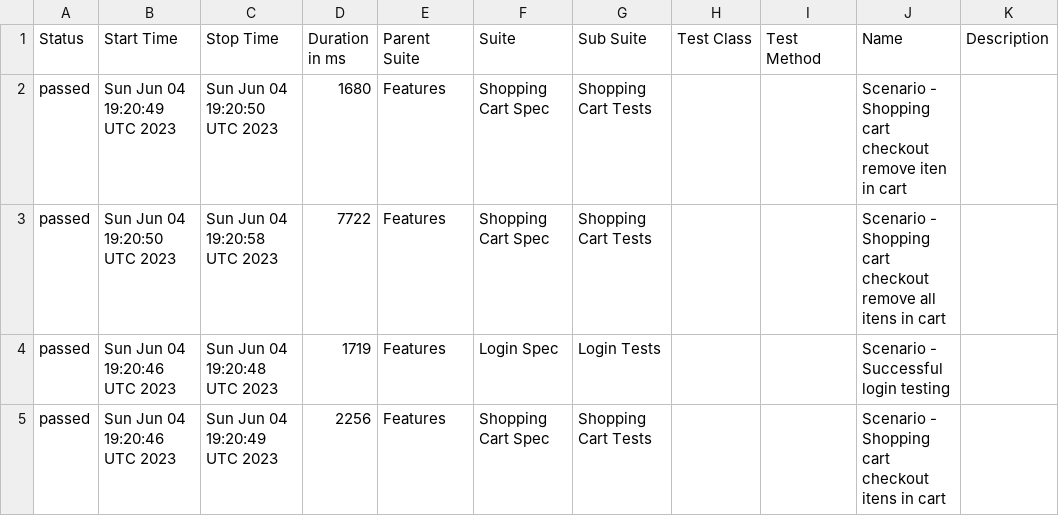
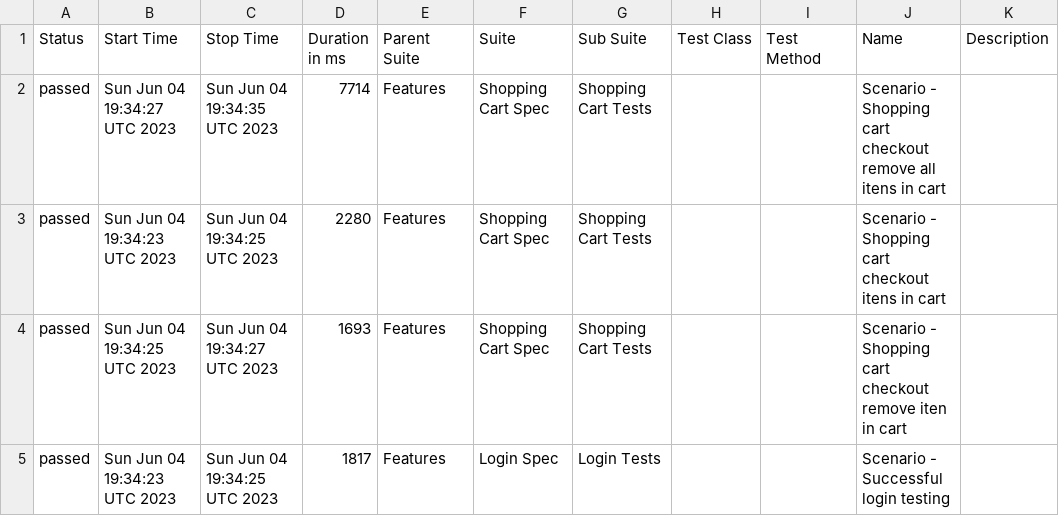
Before and after one commit to reinaldorossetti/robot_atdd_playwright_saucedemo, a CSV file: chromium/data/suites.csv, drawn as a sheet.

```diff
--- a/chromium/data/suites.csv
+++ b/chromium/data/suites.csv
@@ -1,5 +1,5 @@
 "Status","Start Time","Stop Time","Duration in ms","Parent Suite","Suite","Sub Suite","Test Class","Test Method","Name","Description"
-"passed","Sun Jun 04 19:20:49 UTC 2023","Sun Jun 04 19:20:50 UTC 2023","1680","Features","Shopping Cart Spec","Shopping Cart Tests","","","Scenario - Shopping cart checkout remove iten in cart",""
-"passed","Sun Jun 04 19:20:50 UTC 2023","Sun Jun 04 19:20:58 UTC 2023","7722","Features","Shopping Cart Spec","Shopping Cart Tests","","","Scenario - Shopping cart checkout remove all itens in cart",""
-"passed","Sun Jun 04 19:20:46 UTC 2023","Sun Jun 04 19:20:48 UTC 2023","1719","Features","Login Spec","Login Tests","","","Scenario - Successful login testing",""
-"passed","Sun Jun 04 19:20:46 UTC 2023","Sun Jun 04 19:20:49 UTC 2023","2256","Features","Shopping Cart Spec","Shopping Cart Tests","","","Scenario - Shopping cart checkout itens in cart",""
+"passed","Sun Jun 04 19:34:27 UTC 2023","Sun Jun 04 19:34:35 UTC 2023","7714","Features","Shopping Cart Spec","Shopping Cart Tests","","","Scenario - Shopping cart checkout remove all itens in cart",""
+"passed","Sun Jun 04 19:34:23 UTC 2023","Sun Jun 04 19:34:25 UTC 2023","2280","Features","Shopping Cart Spec","Shopping Cart Tests","","","Scenario - Shopping cart checkout itens in cart",""
+"passed","Sun Jun 04 19:34:25 UTC 2023","Sun Jun 04 19:34:27 UTC 2023","1693","Features","Shopping Cart Spec","Shopping Cart Tests","","","Scenario - Shopping cart checkout remove iten in cart",""
+"passed","Sun Jun 04 19:34:23 UTC 2023","Sun Jun 04 19:34:25 UTC 2023","1817","Features","Login Spec","Login Tests","","","Scenario - Successful login testing",""
```
Also changed, not shown: 25 other files.
